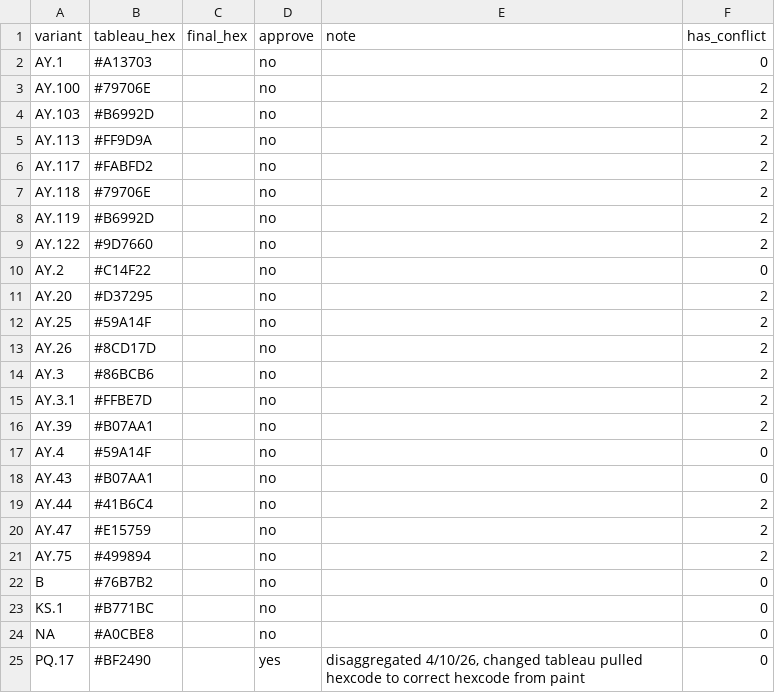
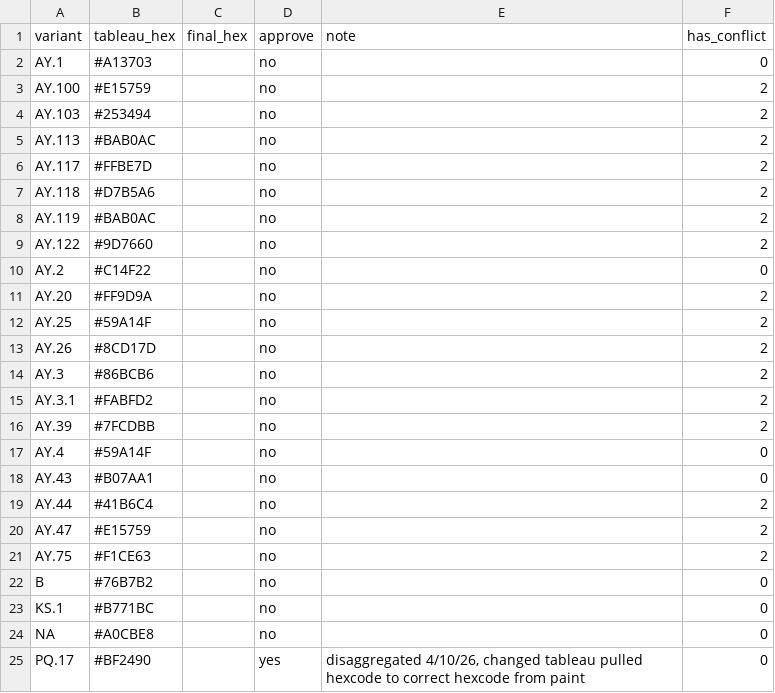
Before and after one commit to NW-PaGe/lineage-classification-cdc, a CSV file: pull_hexcodes/pending_additions.csv, drawn as a sheet; only a part is shown.

```diff
--- a/pull_hexcodes/pending_additions.csv
+++ b/pull_hexcodes/pending_additions.csv
@@ -2,11 +2,11 @@ variant,tableau_hex,final_hex,approve,note,has_conflict
 AY.1,#A13703,"",no,"",0
-AY.100,#79706E,"",no,"",2
-AY.103,#B6992D,"",no,"",2
-AY.113,#FF9D9A,"",no,"",2
-AY.117,#FABFD2,"",no,"",2
-AY.118,#79706E,"",no,"",2
-AY.119,#B6992D,"",no,"",2
+AY.100,#E15759,"",no,"",2
+AY.103,#253494,"",no,"",2
+AY.113,#BAB0AC,"",no,"",2
+AY.117,#FFBE7D,"",no,"",2
+AY.118,#D7B5A6,"",no,"",2
+AY.119,#BAB0AC,"",no,"",2
 AY.122,#9D7660,"",no,"",2
 AY.2,#C14F22,"",no,"",0
-AY.20,#D37295,"",no,"",2
+AY.20,#FF9D9A,"",no,"",2
 AY.25,#59A14F,"",no,"",2
@@ -14,4 +14,4 @@ AY.26,#8CD17D,"",no,"",2
 AY.3,#86BCB6,"",no,"",2
-AY.3.1,#FFBE7D,"",no,"",2
-AY.39,#B07AA1,"",no,"",2
+AY.3.1,#FABFD2,"",no,"",2
+AY.39,#7FCDBB,"",no,"",2
 AY.4,#59A14F,"",no,"",0
@@ -20,3 +20,3 @@ AY.44,#41B6C4,"",no,"",2
 AY.47,#E15759,"",no,"",2
-AY.75,#499894,"",no,"",2
+AY.75,#F1CE63,"",no,"",2
 B,#76B7B2,"",no,"",0
```
Also changed, not shown: pull_hexcodes/qa_disagreements.csv.
